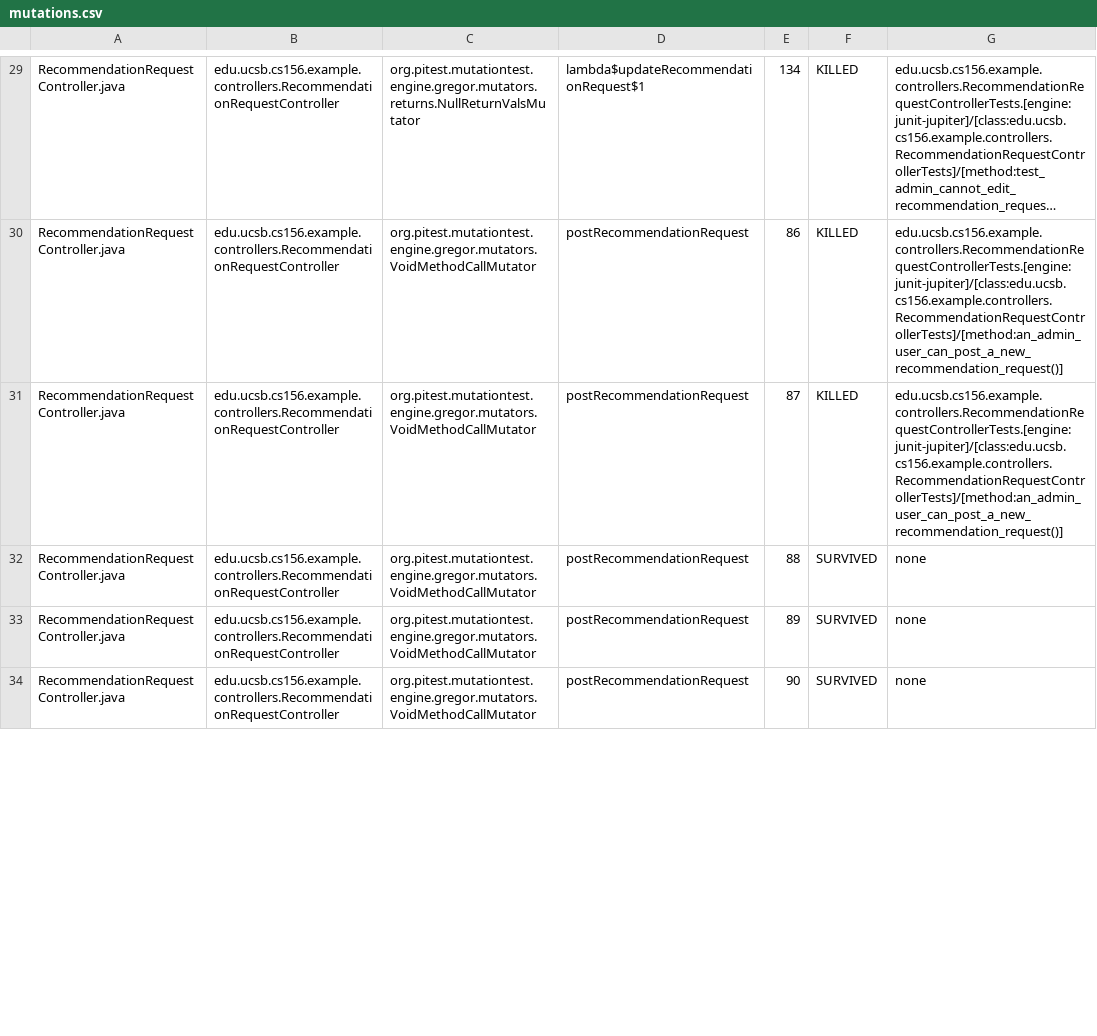
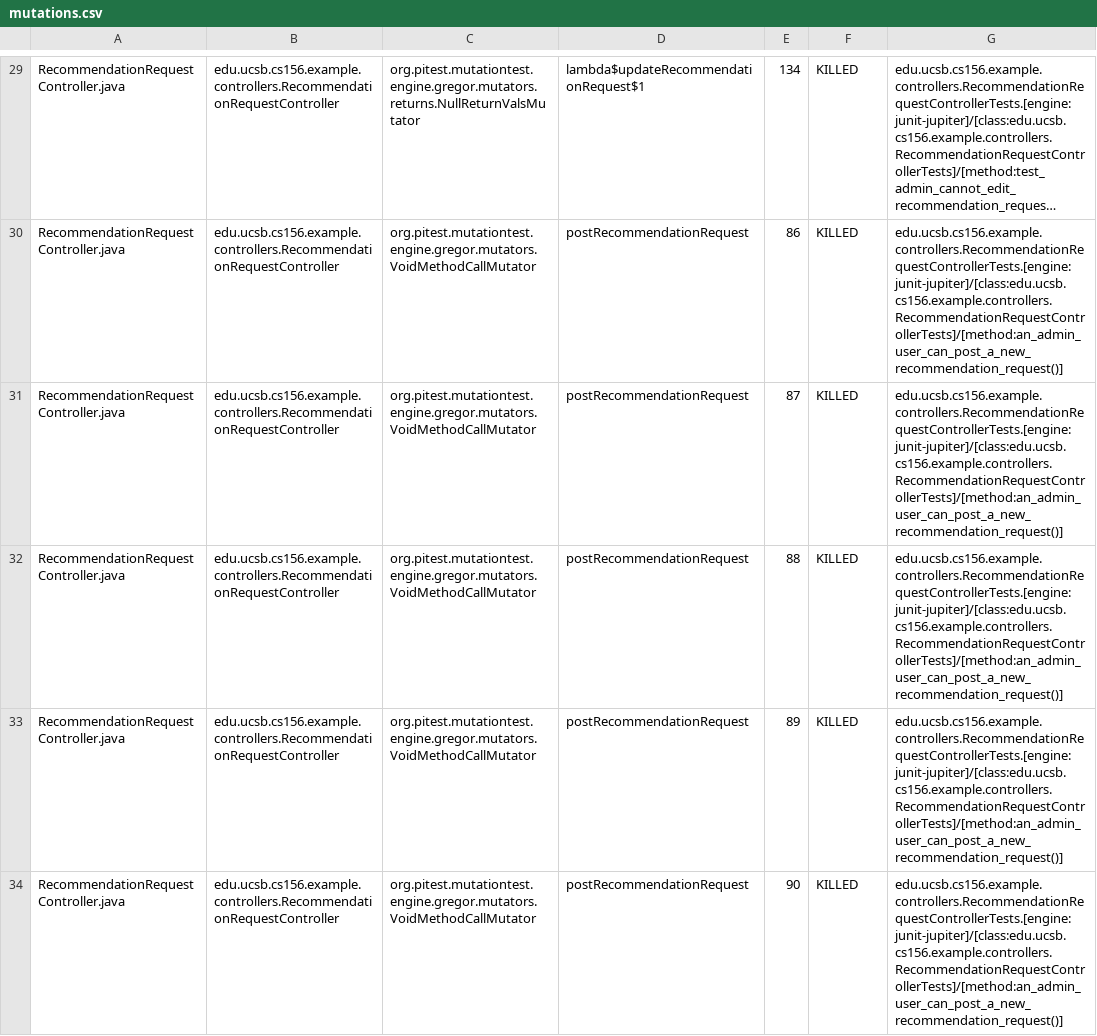
Before and after one commit to ucsb-cs156-s26/team01-s26-01, a CSV file: prs/68/pitest/mutations.csv, drawn as a sheet; only a part is shown, gaps mark what is left out; long unchanged cells end in …; the diff covers the shown part only.

Commit message:
Deploying to gh-pages from @ ucsb-cs156-s26/team01-s26-01@f92aa99ddb44d42aeed4744a04ddd1d64e371d12 🚀

```diff
--- a/prs/68/pitest/mutations.csv
+++ b/prs/68/pitest/mutations.csv
@@ -31,4 +31,4 @@ RecommendationRequestController.java,edu.ucsb.cs156.example.controllers.Recommen
 RecommendationRequestController.java,edu.ucsb.cs156.example.controllers.RecommendationRequestController,org.pitest.mutationtest.engine.gregor.mutators.VoidMethodCallMutator,postRecommendationRequest,87,KILLED,edu.ucsb.cs156.example.controllers.RecommendationRequestControllerTests.[engine:junit-jupiter]/[class:edu.ucsb.cs156.example.controllers.RecommendationRequestControllerTests]/[method:an_admin_user_can_post_a_new_recommendation_request()]
-RecommendationRequestController.java,edu.ucsb.cs156.example.controllers.RecommendationRequestController,org.pitest.mutationtest.engine.gregor.mutators.VoidMethodCallMutator,postRecommendationRequest,88,SURVIVED,none
-RecommendationRequestController.java,edu.ucsb.cs156.example.controllers.RecommendationRequestController,org.pitest.mutationtest.engine.gregor.mutators.VoidMethodCallMutator,postRecommendationRequest,89,SURVIVED,none
-RecommendationRequestController.java,edu.ucsb.cs156.example.controllers.RecommendationRequestController,org.pitest.mutationtest.engine.gregor.mutators.VoidMethodCallMutator,postRecommendationRequest,90,SURVIVED,none
+RecommendationRequestController.java,edu.ucsb.cs156.example.controllers.RecommendationRequestController,org.pitest.mutationtest.engine.gregor.mutators.VoidMethodCallMutator,postRecommendationRequest,88,KILLED,edu.ucsb.cs156.example.controllers.RecommendationRequestControllerTests.[engine:junit-jupiter]/[class:edu.ucsb.cs156.example.controllers.RecommendationRequestControllerTests]/[method:an_admin_user_can_post_a_new_recommendation_request()]
+RecommendationRequestController.java,edu.ucsb.cs156.example.controllers.RecommendationRequestController,org.pitest.mutationtest.engine.gregor.mutators.VoidMethodCallMutator,postRecommendationRequest,89,KILLED,edu.ucsb.cs156.example.controllers.RecommendationRequestControllerTests.[engine:junit-jupiter]/[class:edu.ucsb.cs156.example.controllers.RecommendationRequestControllerTests]/[method:an_admin_user_can_post_a_new_recommendation_request()]
+RecommendationRequestController.java,edu.ucsb.cs156.example.controllers.RecommendationRequestController,org.pitest.mutationtest.engine.gregor.mutators.VoidMethodCallMutator,postRecommendationRequest,90,KILLED,edu.ucsb.cs156.example.controllers.RecommendationRequestControllerTests.[engine:junit-jupiter]/[class:edu.ucsb.cs156.example.controllers.RecommendationRequestControllerTests]/[method:an_admin_user_can_post_a_new_recommendation_request()]
```
Also changed, not shown: 5 edited cells elsewhere in this file, 25 other files.
